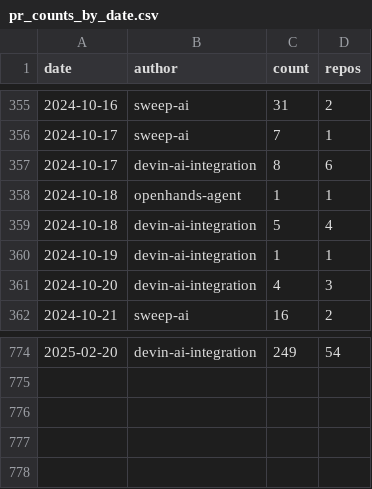
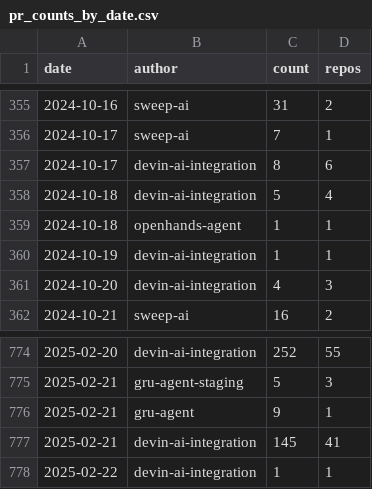
Before and after one commit to kaakaa/ai-agent-statistics, a CSV file: webapp/public/assets/pr_counts_by_date.csv, drawn as a sheet; only a part is shown, gaps mark what is left out; the diff covers the shown part only.

Commit message:
Update data: 2025-02-22

```diff
--- a/webapp/public/assets/pr_counts_by_date.csv
+++ b/webapp/public/assets/pr_counts_by_date.csv
@@ -357,4 +357,4 @@ date,author,count,repos
 2024-10-17,devin-ai-integration,8,6
+2024-10-18,devin-ai-integration,5,4
 2024-10-18,openhands-agent,1,1
-2024-10-18,devin-ai-integration,5,4
 2024-10-19,devin-ai-integration,1,1
@@ -774 +774,5 @@ date,author,count,repos
-2025-02-20,devin-ai-integration,249,54
+2025-02-20,devin-ai-integration,252,55
+2025-02-21,gru-agent-staging,5,3
+2025-02-21,gru-agent,9,1
+2025-02-21,devin-ai-integration,145,41
+2025-02-22,devin-ai-integration,1,1
```
Also changed, not shown: 159 moved rows elsewhere in this file, 2 other files.
